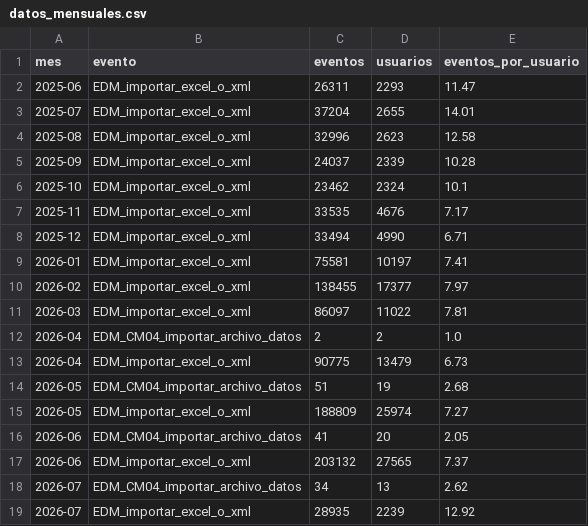
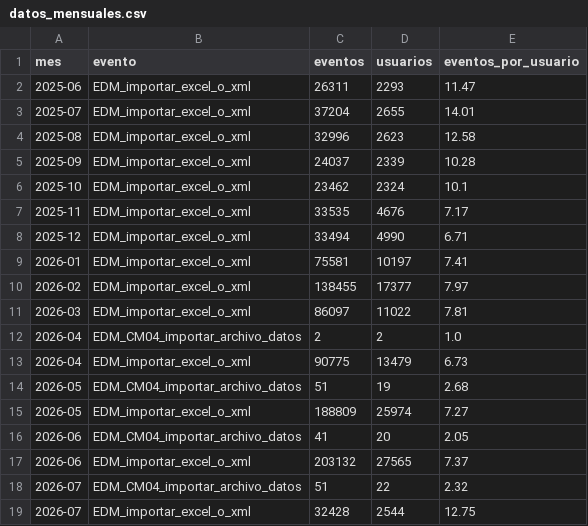
Before and after one commit to framirez-comarb/cfer-importar-analisis, a CSV file: output/datos_mensuales.csv, drawn as a sheet.

```diff
--- a/output/datos_mensuales.csv
+++ b/output/datos_mensuales.csv
@@ -17,3 +17,3 @@
 2026-06,EDM_importar_excel_o_xml,203132,27565,7.37
-2026-07,EDM_CM04_importar_archivo_datos,34,13,2.62
-2026-07,EDM_importar_excel_o_xml,28935,2239,12.92
+2026-07,EDM_CM04_importar_archivo_datos,51,22,2.32
+2026-07,EDM_importar_excel_o_xml,32428,2544,12.75
```
Also changed, not shown: 4 other files.
